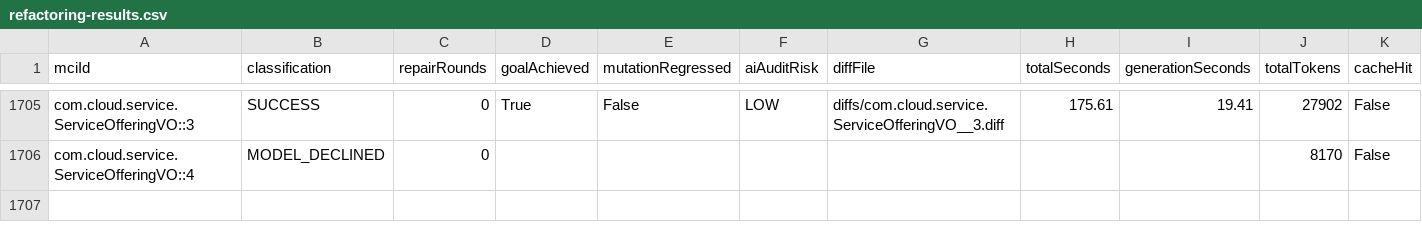
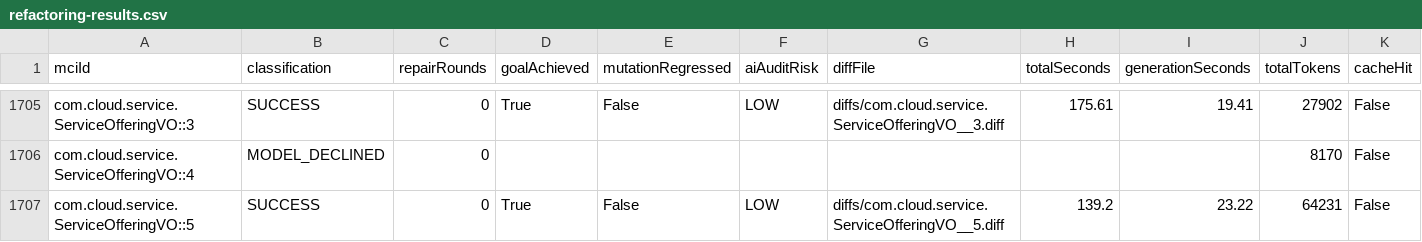
Before and after one commit to gzhao9/CloneDeMocker-v2, a CSV file: data/cloudstack/refactoring/CloneDeMocker+Terra-5.6/refactoring-results.csv, drawn as a sheet; only a part is shown, gaps mark what is left out.

```diff
--- a/data/cloudstack/refactoring/CloneDeMocker+Terra-5.6/refactoring-results.csv
+++ b/data/cloudstack/refactoring/CloneDeMocker+Terra-5.6/refactoring-results.csv
@@ -1706 +1706,2 @@ com.cloud.service.ServiceOfferingVO::3,SUCCESS,0,True,False,LOW,diffs/com.cloud.
 com.cloud.service.ServiceOfferingVO::4,MODEL_DECLINED,0,,,,,,,8170,False
+com.cloud.service.ServiceOfferingVO::5,SUCCESS,0,True,False,LOW,diffs/com.cloud.service.ServiceOfferingVO__5.diff,139.2,23.22,64231,False
```
Also changed, not shown: 3 other files.
